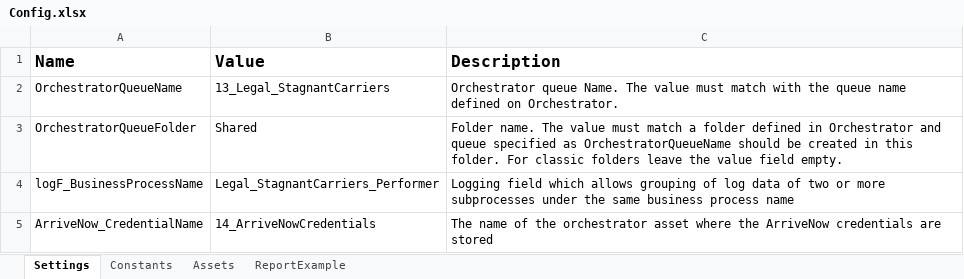
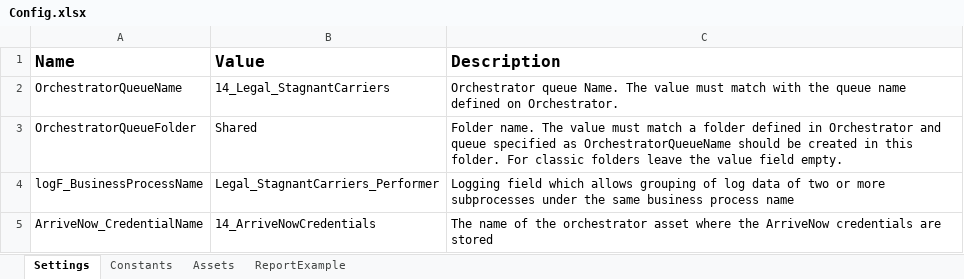
Before and after one commit to rrodriguezhernandez/14_Legal_StagnantCarriers_Performer, an Excel workbook: Data/Config.xlsx, sheet Settings, drawn as a sheet; values as stored, in another font and other column widths than the file's, no borders; the diff names each change by its address in the sheet, - before the commit and + after, or states it on an @@ line.

```diff
--- a/Data/Config.xlsx (sheet Settings)
+++ b/Data/Config.xlsx (sheet Settings)
-B2 (Value): 13_Legal_StagnantCarriers
+B2 (Value): 14_Legal_StagnantCarriers
```
Also changed, not shown: 7 other files.
